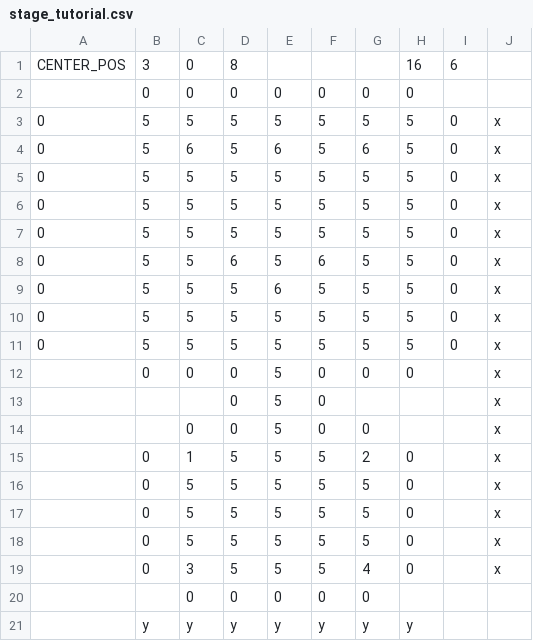
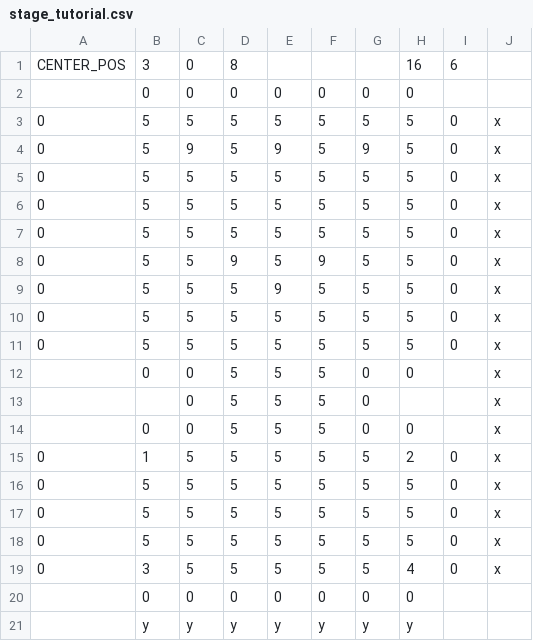
Before and after one commit to miraika4400/take-a-camp, a CSV file: 01_project/take a camp/take a camp/data/Text/stage/stage_tutorial.csv, drawn as a sheet.

```diff
--- a/01_project/take a camp/take a camp/data/Text/stage/stage_tutorial.csv
+++ b/01_project/take a camp/take a camp/data/Text/stage/stage_tutorial.csv
@@ -3,3 +3,3 @@ CENTER_POS,3,0,8,,,,16,6,
 0,5,5,5,5,5,5,5,0,x
-0,5,6,5,6,5,6,5,0,x
+0,5,9,5,9,5,9,5,0,x
 0,5,5,5,5,5,5,5,0,x
@@ -7,15 +7,15 @@ CENTER_POS,3,0,8,,,,16,6,
 0,5,5,5,5,5,5,5,0,x
-0,5,5,6,5,6,5,5,0,x
-0,5,5,5,6,5,5,5,0,x
+0,5,5,9,5,9,5,5,0,x
+0,5,5,5,9,5,5,5,0,x
 0,5,5,5,5,5,5,5,0,x
 0,5,5,5,5,5,5,5,0,x
-,0,0,0,5,0,0,0,,x
-,,,0,5,0,,,,x
-,,0,0,5,0,0,,,x
-,0,1,5,5,5,2,0,,x
-,0,5,5,5,5,5,0,,x
-,0,5,5,5,5,5,0,,x
-,0,5,5,5,5,5,0,,x
-,0,3,5,5,5,4,0,,x
-,,0,0,0,0,0,,,
+,0,0,5,5,5,0,0,,x
+,,0,5,5,5,0,,,x
+,0,0,5,5,5,0,0,,x
+0,1,5,5,5,5,5,2,0,x
+0,5,5,5,5,5,5,5,0,x
+0,5,5,5,5,5,5,5,0,x
+0,5,5,5,5,5,5,5,0,x
+0,3,5,5,5,5,5,4,0,x
+,0,0,0,0,0,0,0,,
 ,y,y,y,y,y,y,y,,
```
Also changed, not shown: 01_project/take a camp/take a camp/data/Text/tile_data.csv, 22 other files.
